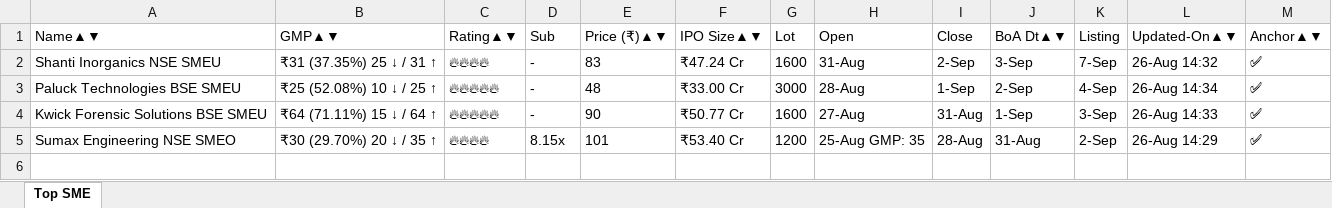
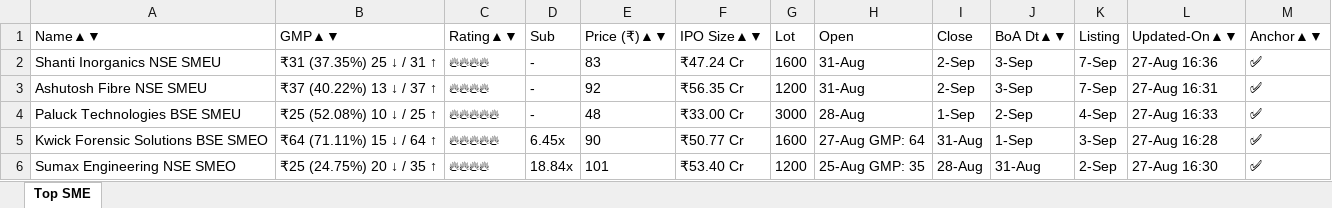
Before and after one commit to ayushpdkushwaha1/ipo-gmp-bot, an Excel workbook: files/SME_IPOs.xlsx, sheet Top SME, drawn as a sheet; values as stored, in another font and other column widths than the file's, no borders; addresses are those after the commit; the diff names each change by its address in the sheet, - before the commit and + after, or states it on an @@ line.

```diff
--- a/files/SME_IPOs.xlsx (sheet Top SME)
+++ b/files/SME_IPOs.xlsx (sheet Top SME)
-L2 (Updated-On▲▼): 26-Aug 14:32
+L2 (Updated-On▲▼): 27-Aug 16:36
+row 3: Ashutosh Fibre NSE SMEU | ₹37 (40.22%) 13 ↓ / 37 ↑ | 🔥🔥🔥🔥 | - | 92 | ₹56.35 Cr | 1200 | 31-Aug | 2-Sep | 3-Sep | 7-Sep | 27-Aug 16:31 | ✅
-L4 (Updated-On▲▼): 26-Aug 14:34
+L4 (Updated-On▲▼): 27-Aug 16:33
-A5 (Name▲▼): Kwick Forensic Solutions BSE SMEU
+A5 (Name▲▼): Kwick Forensic Solutions BSE SMEO
-D5 (Sub): -
+D5 (Sub): 6.45x
-H5 (Open): 27-Aug
+H5 (Open): 27-Aug GMP: 64
-L5 (Updated-On▲▼): 26-Aug 14:33
+L5 (Updated-On▲▼): 27-Aug 16:28
-B6 (GMP▲▼): ₹30 (29.70%) 20 ↓ / 35 ↑
+B6 (GMP▲▼): ₹25 (24.75%) 20 ↓ / 35 ↑
-D6 (Sub): 8.15x
+D6 (Sub): 18.84x
-L6 (Updated-On▲▼): 26-Aug 14:29
+L6 (Updated-On▲▼): 27-Aug 16:30
```
Also changed, not shown: files/Mainboard_IPOs.xlsx, files/gmp.xlsx, 2 other files.
